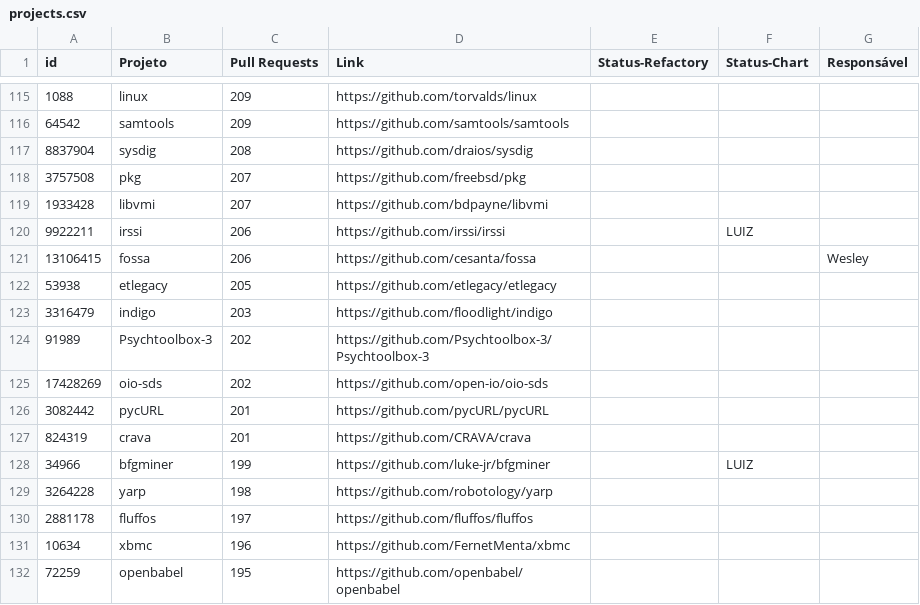
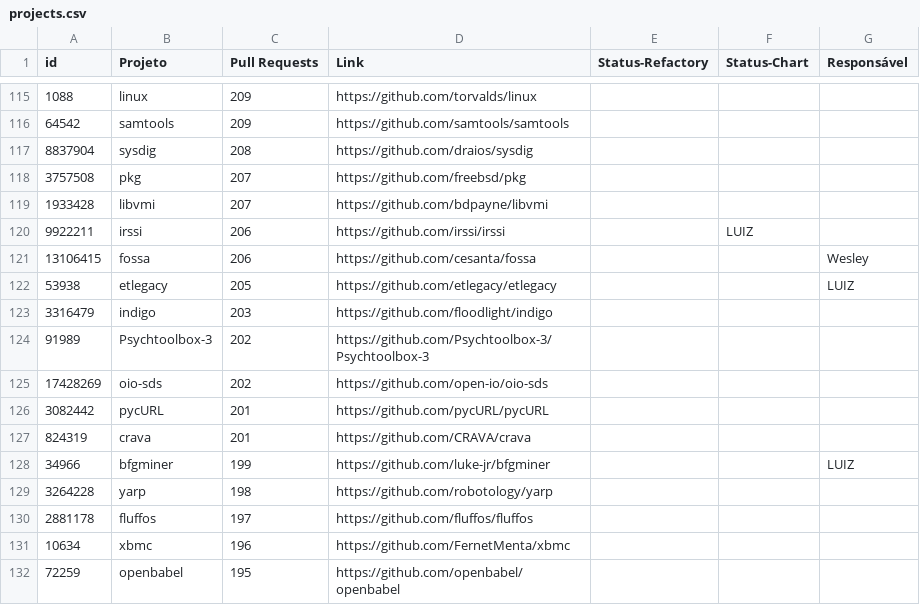
Before and after one commit to flaviommedeiros/cprojects, a CSV file: projects.csv, drawn as a sheet; only a part is shown, gaps mark what is left out.

Commit message:
Update projects.csv

```diff
--- a/projects.csv
+++ b/projects.csv
@@ -121,3 +121,3 @@ id,Projeto,Pull Requests,Link,Status-Refactory,Status-Chart,Responsável
 13106415,fossa,206,https://github.com/cesanta/fossa,,,Wesley
-53938,etlegacy,205,https://github.com/etlegacy/etlegacy,,,
+53938,etlegacy,205,https://github.com/etlegacy/etlegacy,,,LUIZ
 3316479,indigo,203,https://github.com/floodlight/indigo,,,
@@ -127,3 +127,3 @@ id,Projeto,Pull Requests,Link,Status-Refactory,Status-Chart,Responsável
 824319,crava,201,https://github.com/CRAVA/crava,,,
-34966,bfgminer,199,https://github.com/luke-jr/bfgminer,,LUIZ,
+34966,bfgminer,199,https://github.com/luke-jr/bfgminer,,,LUIZ
 3264228,yarp,198,https://github.com/robotology/yarp,,,
```
